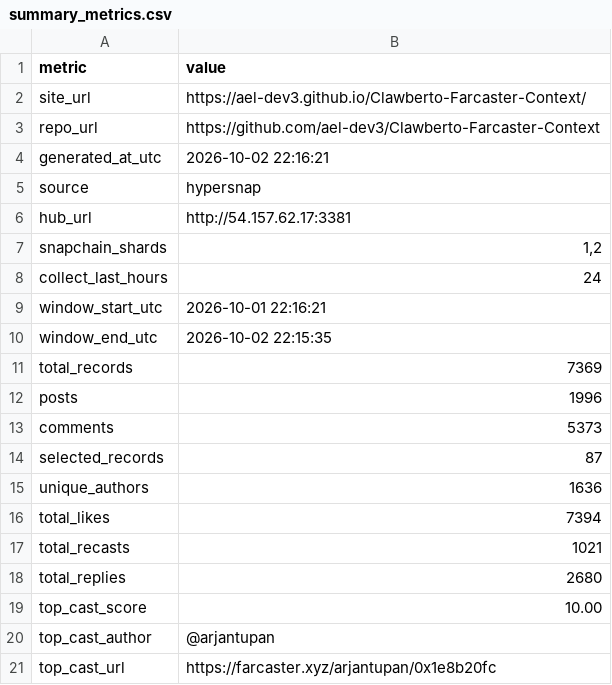
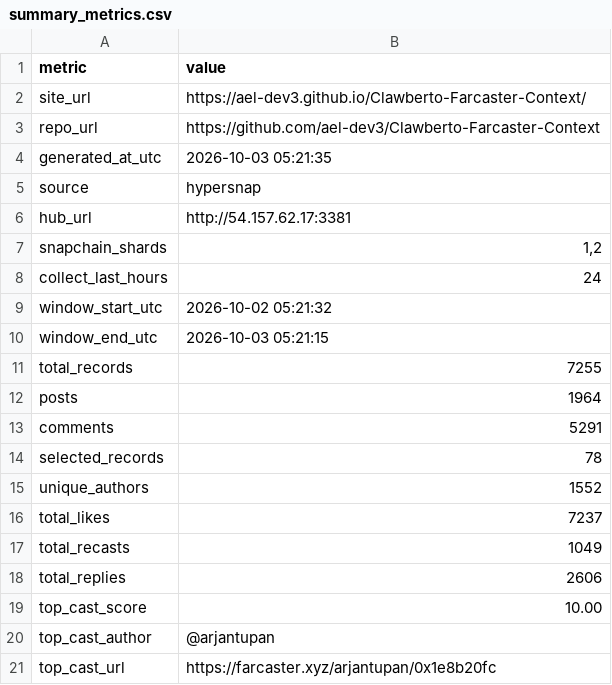
Before and after one commit to ael-dev3/Clawberto-Farcaster-Context, a CSV file: generated/summary_metrics.csv, drawn as a sheet.

```diff
--- a/generated/summary_metrics.csv
+++ b/generated/summary_metrics.csv
@@ -3,3 +3,3 @@ site_url,https://ael-dev3.github.io/Clawberto-Farcaster-Context/
 repo_url,https://github.com/ael-dev3/Clawberto-Farcaster-Context
-generated_at_utc,2026-10-02 22:16:21
+generated_at_utc,2026-10-03 05:21:35
 source,hypersnap
@@ -8,12 +8,12 @@ snapchain_shards,"1,2"
 collect_last_hours,24
-window_start_utc,2026-10-01 22:16:21
-window_end_utc,2026-10-02 22:15:35
-total_records,7369
-posts,1996
-comments,5373
-selected_records,87
-unique_authors,1636
-total_likes,7394
-total_recasts,1021
-total_replies,2680
+window_start_utc,2026-10-02 05:21:32
+window_end_utc,2026-10-03 05:21:15
+total_records,7255
+posts,1964
+comments,5291
+selected_records,78
+unique_authors,1552
+total_likes,7237
+total_recasts,1049
+total_replies,2606
 top_cast_score,10.00
```
Also changed, not shown: generated/comments.csv, public/generated/manifest.csv, 19 other files.
